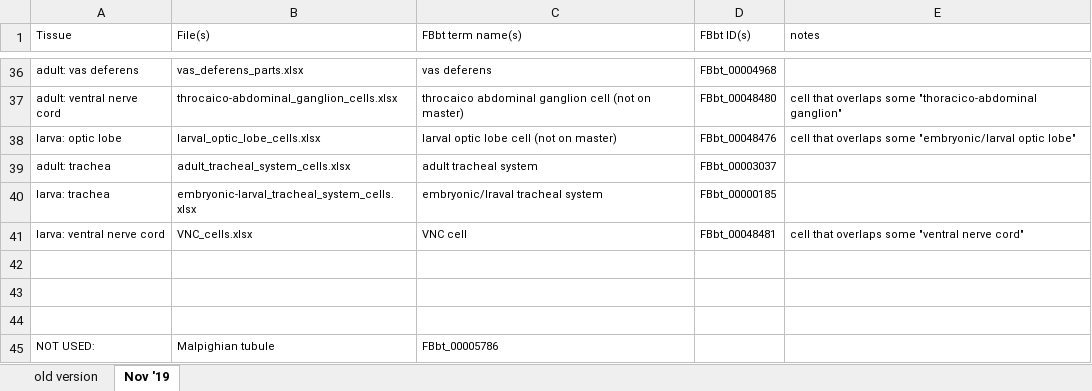
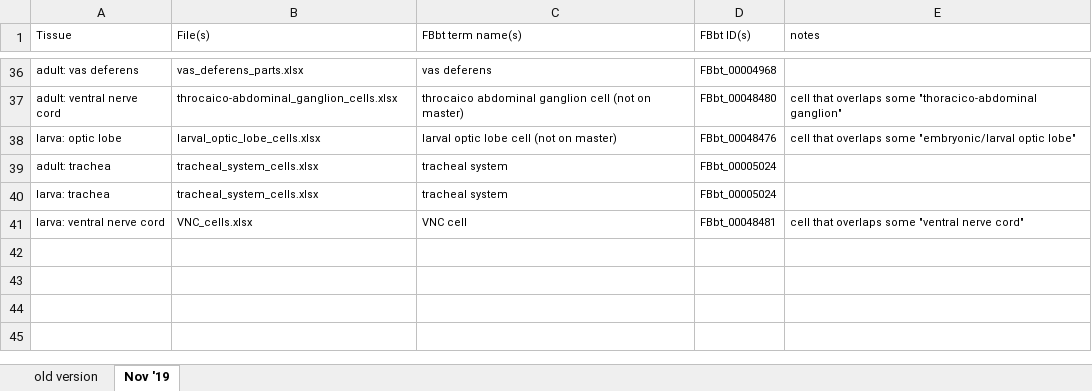
Before and after one commit to FlyBase/drosophila-anatomy-developmental-ontology, an Excel workbook: cell_type_reports/_FCA_cell_type_lists.xlsx, sheet Nov '19, drawn as a sheet; only a part is shown, gaps mark what is left out; values as stored, in another font and other column widths than the file's, no borders; the diff names each change by its address in the sheet, - before the commit and + after, or states it on an @@ line.

Commit message:
updated FCA spreadsheet

```diff
--- a/cell_type_reports/_FCA_cell_type_lists.xlsx (sheet Nov '19)
+++ b/cell_type_reports/_FCA_cell_type_lists.xlsx (sheet Nov '19)
-B39 (File(s)): adult_tracheal_system_cells.xlsx
+B39 (File(s)): tracheal_system_cells.xlsx
-C39 (FBbt term name(s)): adult tracheal system
+C39 (FBbt term name(s)): tracheal system
-D39 (FBbt ID(s)): FBbt_00003037
+D39 (FBbt ID(s)): FBbt_00005024
-B40 (File(s)): embryonic-larval_tracheal_system_cells.xlsx
+B40 (File(s)): tracheal_system_cells.xlsx
-C40 (FBbt term name(s)): embryonic/lraval tracheal system
+C40 (FBbt term name(s)): tracheal system
-D40 (FBbt ID(s)): FBbt_00000185
+D40 (FBbt ID(s)): FBbt_00005024
-row 42: (empty)
-row 43: (empty)
-row 44: (empty)
-row 45: NOT USED: | Malpighian tubule | FBbt_00005786
```
